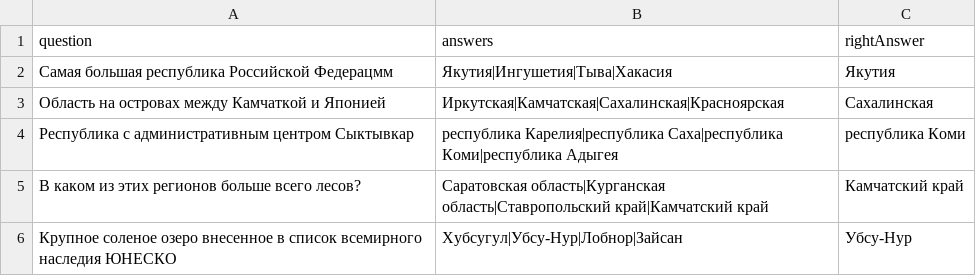
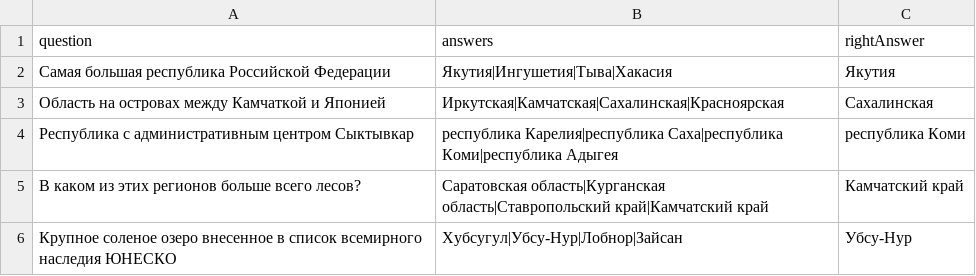
Before and after one commit to NeyRom/2019-11-otus-spring-strukov, a CSV file: spring-02-homework/src/main/resources/qna_ru.csv (was spring-02-homework/target/classes/qna-ru.csv), drawn as a sheet.

```diff
--- a/spring-02-homework/target/classes/qna-ru.csv
+++ b/spring-02-homework/src/main/resources/qna_ru.csv
@@ -1,3 +1,3 @@
 question,answers,rightAnswer
-Самая большая республика Российской Федерацмм,Якутия|Ингушетия|Тыва|Хакасия,Якутия
+Самая большая республика Российской Федерации,Якутия|Ингушетия|Тыва|Хакасия,Якутия
 Область на островах между Камчаткой и Японией,Иркутская|Камчатская|Сахалинская|Красноярская,Сахалинская
```
Also changed, not shown: 5 other files.
